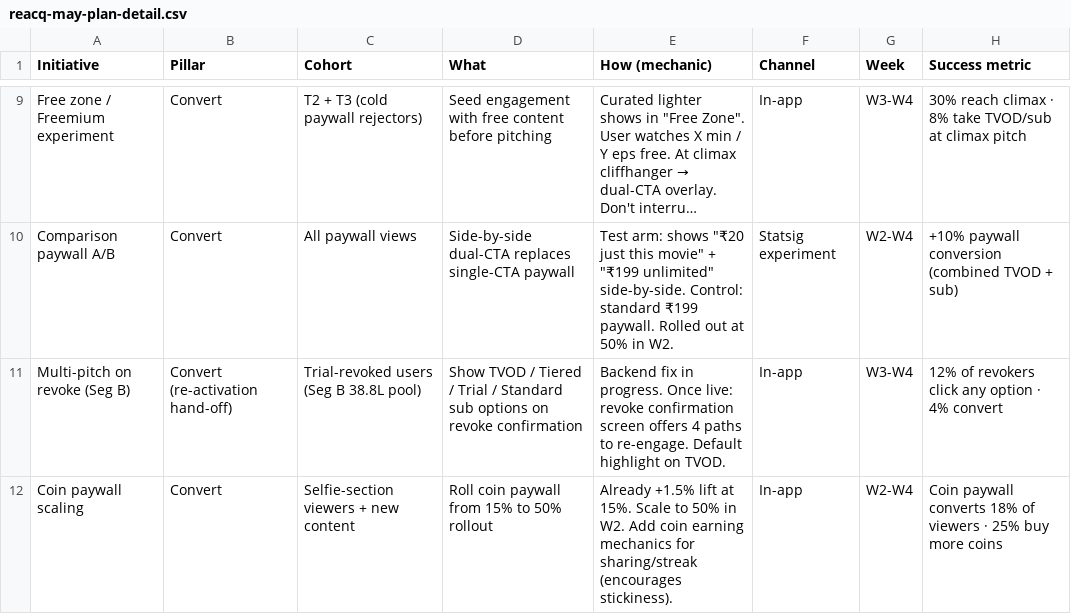
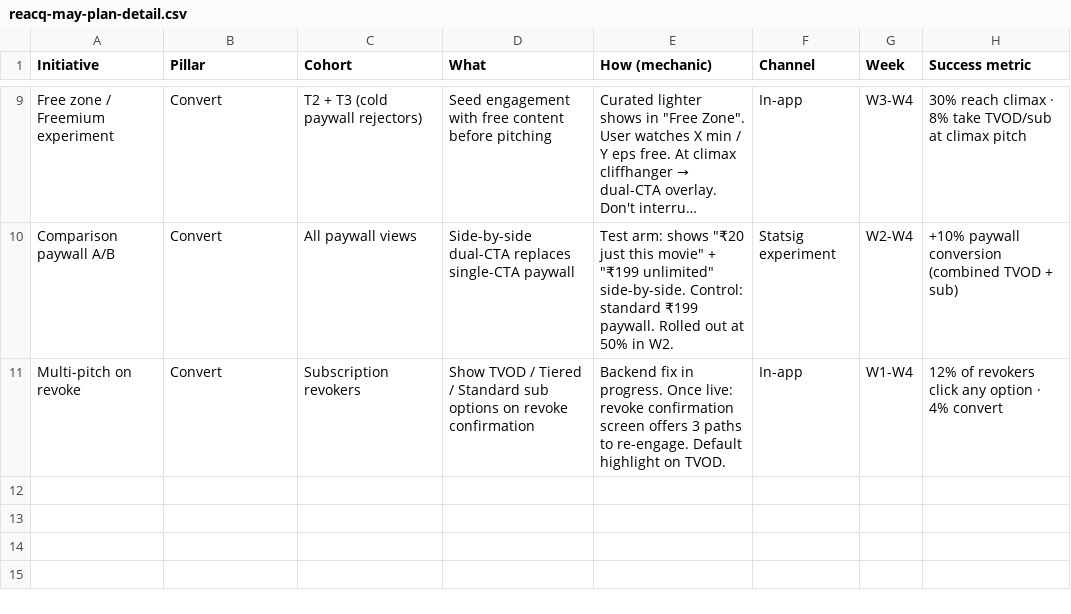
Before and after one commit to shubhamsingla-netizen/stage-reacq-strategy, a CSV file: reacq-may-plan-detail.csv, drawn as a sheet; only a part is shown, gaps mark what is left out; long unchanged cells end in …; the diff names each change by its address in the sheet, - before the commit and + after, or states it on an @@ line.

```diff
--- a/reacq-may-plan-detail.csv
+++ b/reacq-may-plan-detail.csv
-A11 (Initiative): Multi-pitch on revoke (Seg B)
+A11 (Initiative): Multi-pitch on revoke
-B11 (Pillar): Convert (re-activation hand-off)
+B11 (Pillar): Convert
-C11 (Cohort): Trial-revoked users (Seg B 38.8L pool)
+C11 (Cohort): Subscription revokers
-D11 (What): …Tiered / Trial / Standard sub…
+D11 (What): …Tiered / Standard sub…
-E11 (How (mechanic)): …screen offers 4 paths to…
+E11 (How (mechanic)): …screen offers 3 paths to…
-G11 (Week): W3-W4
+G11 (Week): W1-W4
-row 12: Coin paywall scaling | Convert | Selfie-section viewers + new content | Roll coin paywall from 15% to 50% rollout | Already +1.5% lift at 15%. Scale to 50% in W2. Add coin earning mechanics for sharing/streak (encourages stickiness). | In-app | W2-W4 | Coin paywall converts 18% of viewers · 25% buy more coins
```
Also changed, not shown: 1 other file.
